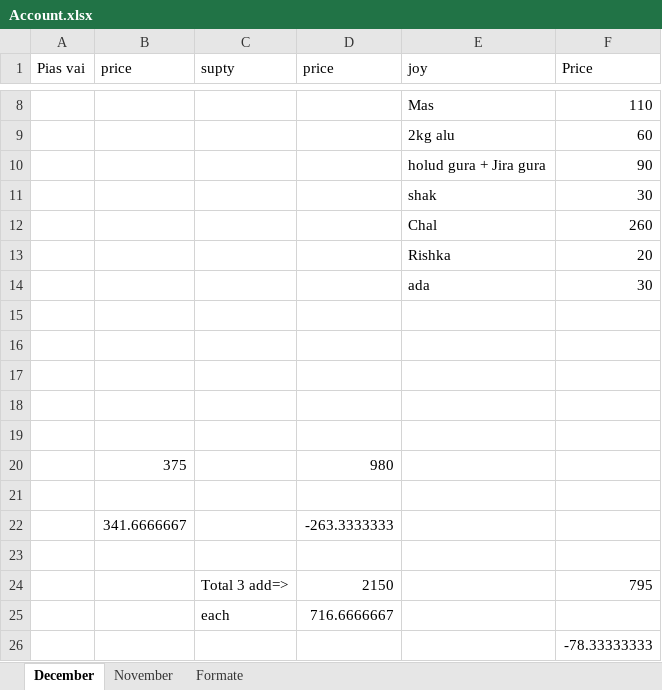
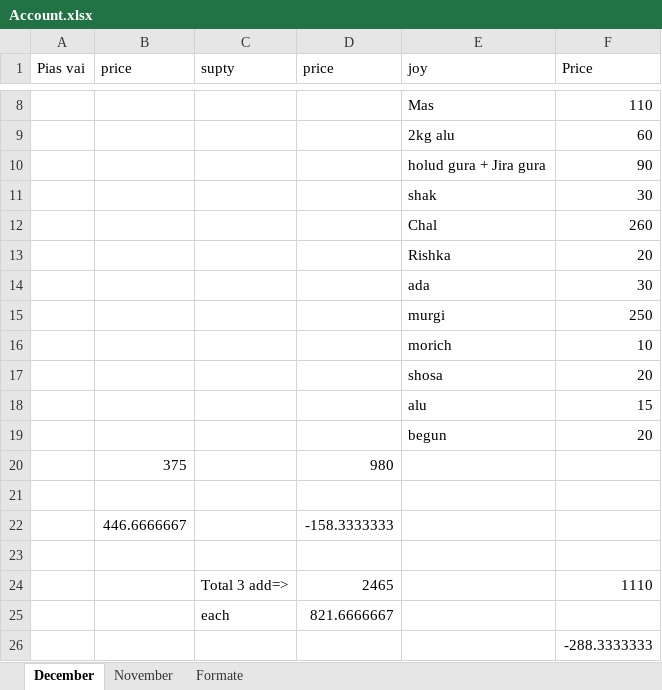
Before and after one commit to jahin44/Home-Accounts, an Excel workbook: Account.xlsx, sheet December, drawn as a sheet; only a part is shown, gaps mark what is left out; values as stored, in another font and other column widths than the file's, no borders; removed rows and columns are numbered as before the commit, all else as after; the diff names each change by its address in the sheet, - before the commit and + after, or states it on an @@ line.

Commit message:
12 9 2021

```diff
--- a/Account.xlsx (sheet December)
+++ b/Account.xlsx (sheet December)
-row 15: (empty)
+row 15:  |  |  |  | murgi | 250
-row 16: (empty)
+row 16:  |  |  |  | morich | 10
-row 17: (empty)
+row 17:  |  |  |  | shosa | 20
-row 18: (empty)
+row 18:  |  |  |  | alu | 15
-row 19: (empty)
+row 19:  |  |  |  | begun | 20
-row 22:  | 341.6666667 |  | -263.3333333
+row 22:  | 446.6666667 |  | -158.3333333
-row 24:  |  | Total 3 add=> | 2150 |  | 795
-row 25:  |  | each | 716.6666667
+row 24:  |  | Total 3 add=> | 2465 |  | 1110
+row 25:  |  | each | 821.6666667
-F26 (Price): -78.33333333
+F26 (Price): -288.3333333
```
